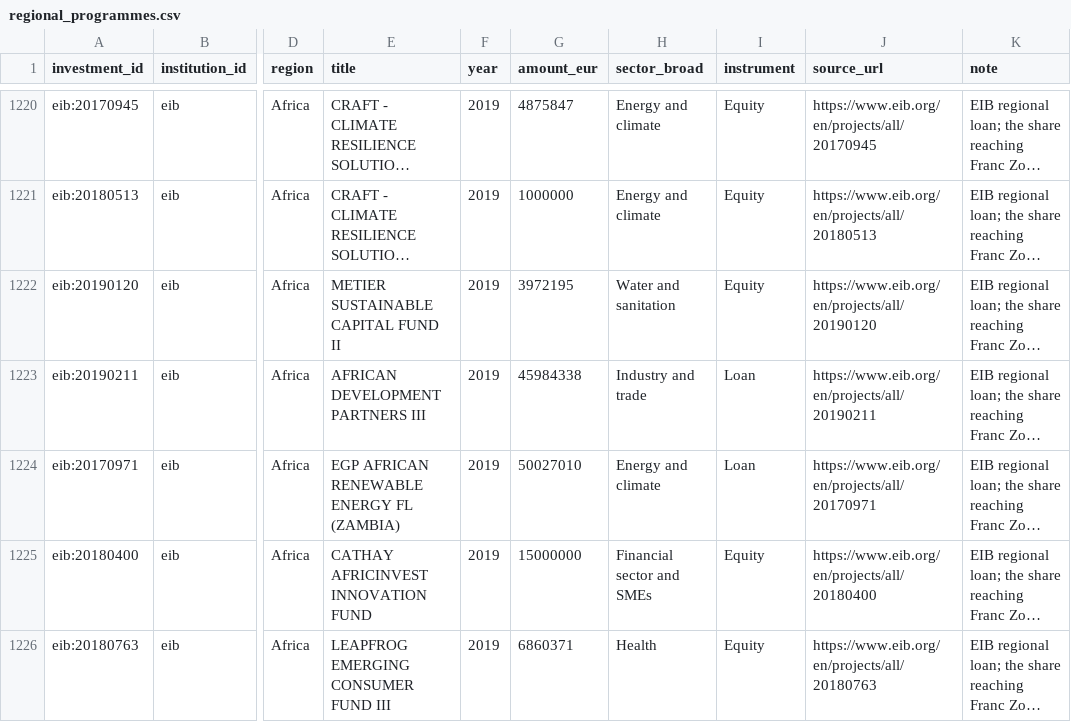
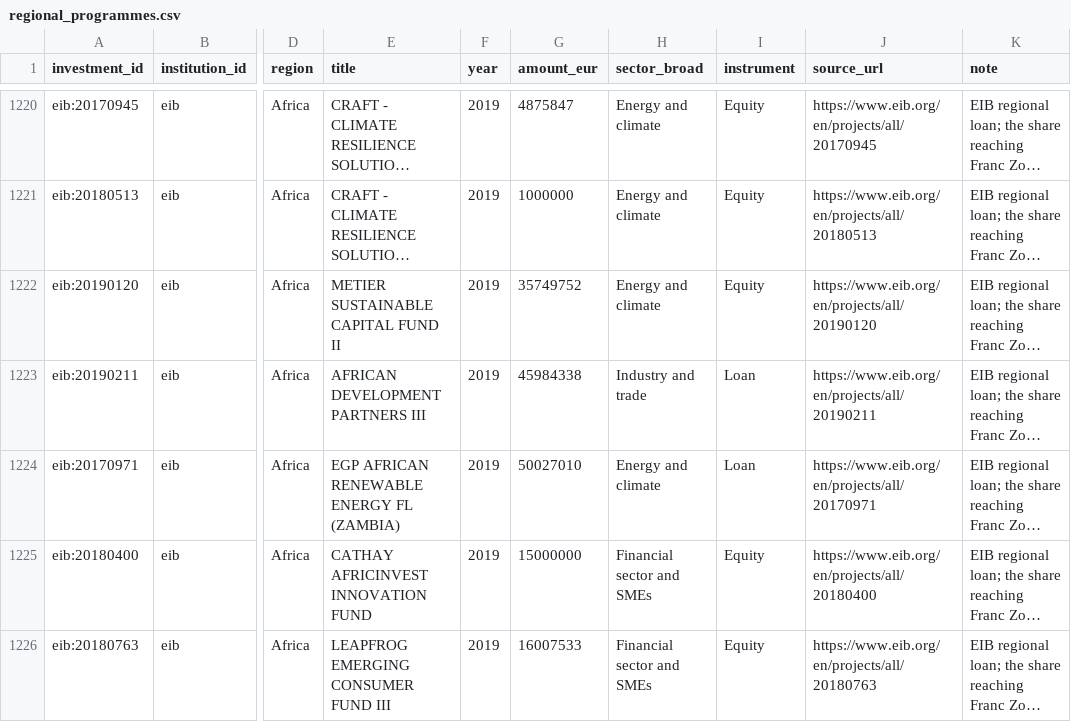
Before and after one commit to camilopallasco-arch/EU-WAEMU-PFI-TRACKER, a CSV file: data/regional_programmes.csv, drawn as a sheet; only a part is shown, gaps mark what is left out; long unchanged cells end in …; the diff covers the shown part only; the diff names each change by its address in the sheet, - before the commit and + after, or states it on an @@ line.

```diff
--- a/data/regional_programmes.csv
+++ b/data/regional_programmes.csv
-G1222 (amount_eur): 3972195
+G1222 (amount_eur): 35749752
-H1222 (sector_broad): Water and sanitation
+H1222 (sector_broad): Energy and climate
-G1226 (amount_eur): 6860371
+G1226 (amount_eur): 16007533
-H1226 (sector_broad): Health
+H1226 (sector_broad): Financial sector and SMEs
```
Also changed, not shown: 1 added row, 1 removed row, 4 moved rows and 23 edited cells elsewhere in this file, data/changelog.csv, data/comparators.csv, 56 other files.
